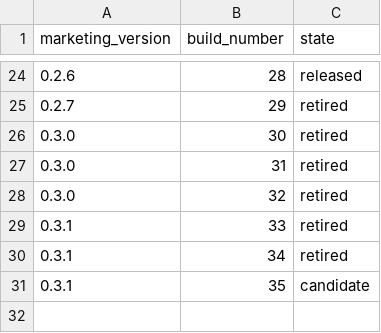
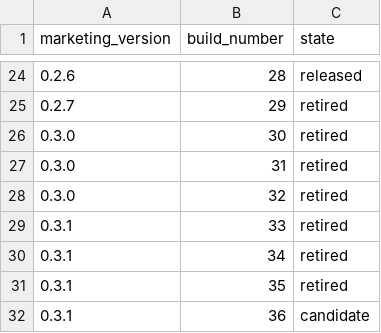
Before and after one commit to quboliu/noonmark, a TSV file: release/BUILD-LEDGER.tsv, drawn as a sheet; only a part is shown, gaps mark what is left out.

```diff
--- a/release/BUILD-LEDGER.tsv
+++ b/release/BUILD-LEDGER.tsv
@@ -30,2 +30,3 @@ marketing_version	build_number	state
 0.3.1	34	retired
-0.3.1	35	candidate
+0.3.1	35	retired
+0.3.1	36	candidate
```
Also changed, not shown: docs/engineering/failure-cases/gates.tsv, 24 other files.
